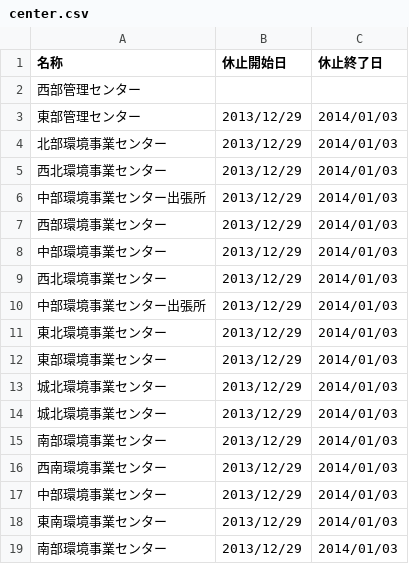
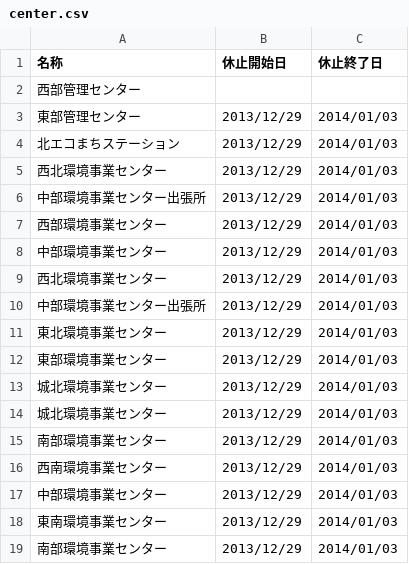
Before and after one commit to ofuku3f/5374osaka.github.com, a CSV file: data/center.csv, drawn as a sheet.

Commit message:
Update center.csv

```diff
--- a/data/center.csv
+++ b/data/center.csv
@@ -3,3 +3,3 @@
 東部管理センター,2013/12/29,2014/01/03
-北部環境事業センター,2013/12/29,2014/01/03
+北エコまちステーション,2013/12/29,2014/01/03
 西北環境事業センター　,2013/12/29,2014/01/03
```
